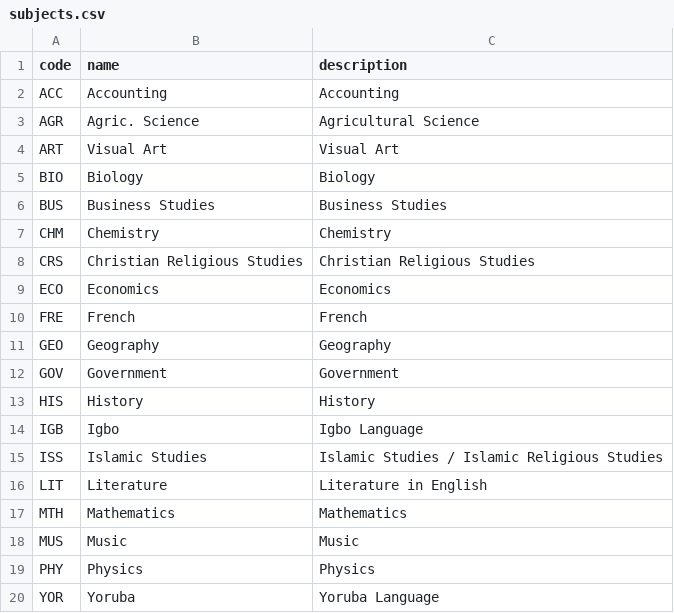
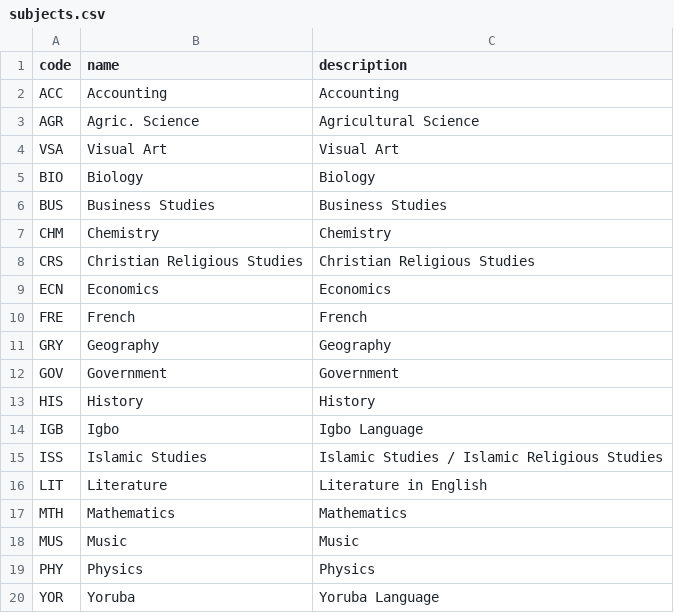
Before and after one commit to saidiadegoke/nodejs-api-starter, a CSV file: subjects.csv, drawn as a sheet.

```diff
--- a/subjects.csv
+++ b/subjects.csv
@@ -3,3 +3,3 @@ ACC,Accounting,Accounting
 AGR,Agric. Science,Agricultural Science
-ART,Visual Art,Visual Art
+VSA,Visual Art,Visual Art
 BIO,Biology,Biology
@@ -8,5 +8,5 @@ CHM,Chemistry,Chemistry
 CRS,Christian Religious Studies,Christian Religious Studies
-ECO,Economics,Economics
+ECN,Economics,Economics
 FRE,French,French
-GEO,Geography,Geography
+GRY,Geography,Geography
 GOV,Government,Government
```
Also changed, not shown: 4 other files.
